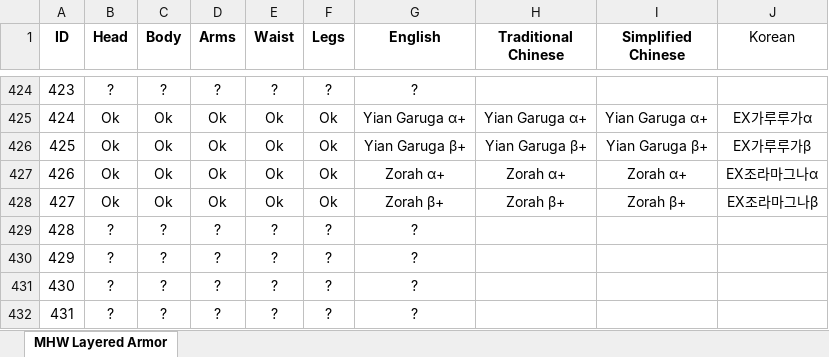
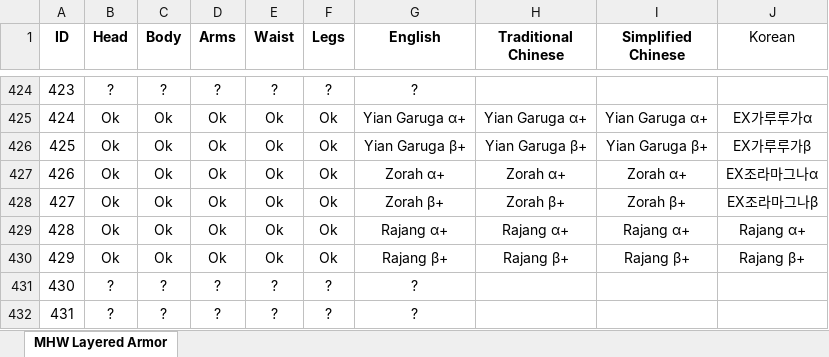
Before and after one commit to alcros33/MHW-Costume-Armor, an Excel workbook: scripts/MHW_Armor_Data.xlsx, sheet MHW Layered Armor, drawn as a sheet; only a part is shown, gaps mark what is left out; values as stored, in another font and other column widths than the file's, no borders; the diff names each change by its address in the sheet, - before the commit and + after, or states it on an @@ line.

```diff
--- a/scripts/MHW_Armor_Data.xlsx (sheet MHW Layered Armor)
+++ b/scripts/MHW_Armor_Data.xlsx (sheet MHW Layered Armor)
-B429:B430 (Head): ?
+B429:B430 (Head): Ok
-C429:C430 (Body): ?
+C429:C430 (Body): Ok
-D429:D430 (Arms): ?
+D429:D430 (Arms): Ok
-E429:E430 (Waist): ?
+E429:E430 (Waist): Ok
-F429:F430 (Legs): ?
+F429:F430 (Legs): Ok
-G429 (English): ?
+G429 (English): Rajang α+
-H429 (Traditional Chinese): (empty)
+H429 (Traditional Chinese): Rajang α+
-I429 (Simplified Chinese): (empty)
+I429 (Simplified Chinese): Rajang α+
-J429 (Korean): (empty)
+J429 (Korean): Rajang α+
-G430 (English): ?
+G430 (English): Rajang β+
-H430 (Traditional Chinese): (empty)
+H430 (Traditional Chinese): Rajang β+
-I430 (Simplified Chinese): (empty)
+I430 (Simplified Chinese): Rajang β+
-J430 (Korean): (empty)
+J430 (Korean): Rajang β+
```
Also changed, not shown: 3 other files.
